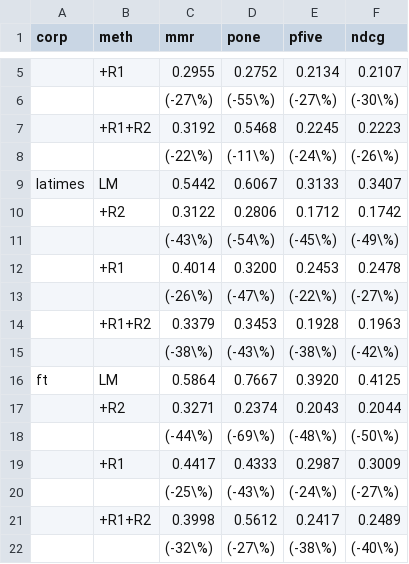
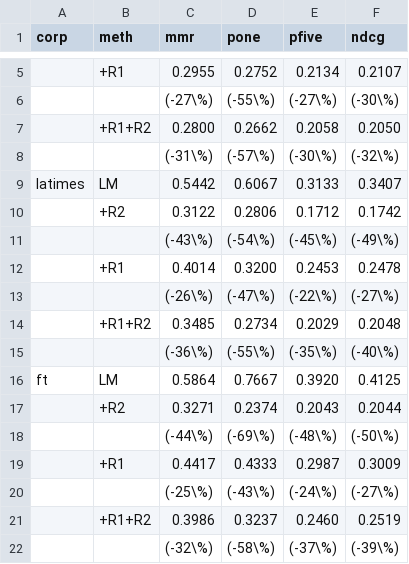
Before and after one commit to MultiPeden/IR2016, a CSV file: p1/csv/N20.csv, drawn as a sheet; only a part is shown, gaps mark what is left out; removed rows and columns are numbered as before the commit, all else as after; the diff names each change by its address in the sheet, - before the commit and + after, or states it on an @@ line.

```diff
--- a/p1/csv/N20.csv
+++ b/p1/csv/N20.csv
-row 7:  | +R1+R2 | 0.3192 | 0.5468 | 0.2245 | 0.2223
-row 8:  |  | (-22\%) | (-11\%) | (-24\%) | (-26\%)
+row 7:  | +R1+R2 | 0.2800 | 0.2662 | 0.2058 | 0.2050
+row 8:  |  | (-31\%) | (-57\%) | (-30\%) | (-32\%)
-row 14:  | +R1+R2 | 0.3379 | 0.3453 | 0.1928 | 0.1963
-row 15:  |  | (-38\%) | (-43\%) | (-38\%) | (-42\%)
+row 14:  | +R1+R2 | 0.3485 | 0.2734 | 0.2029 | 0.2048
+row 15:  |  | (-36\%) | (-55\%) | (-35\%) | (-40\%)
-row 21:  | +R1+R2 | 0.3998 | 0.5612 | 0.2417 | 0.2489
+row 21:  | +R1+R2 | 0.3986 | 0.3237 | 0.2460 | 0.2519
-D22 (pone): (-27\%)
+D22 (pone): (-58\%)
-E22 (pfive): (-38\%)
+E22 (pfive): (-37\%)
-F22 (ndcg): (-40\%)
+F22 (ndcg): (-39\%)
```
Also changed, not shown: p1/csv/N50.csv, 43 other files.
